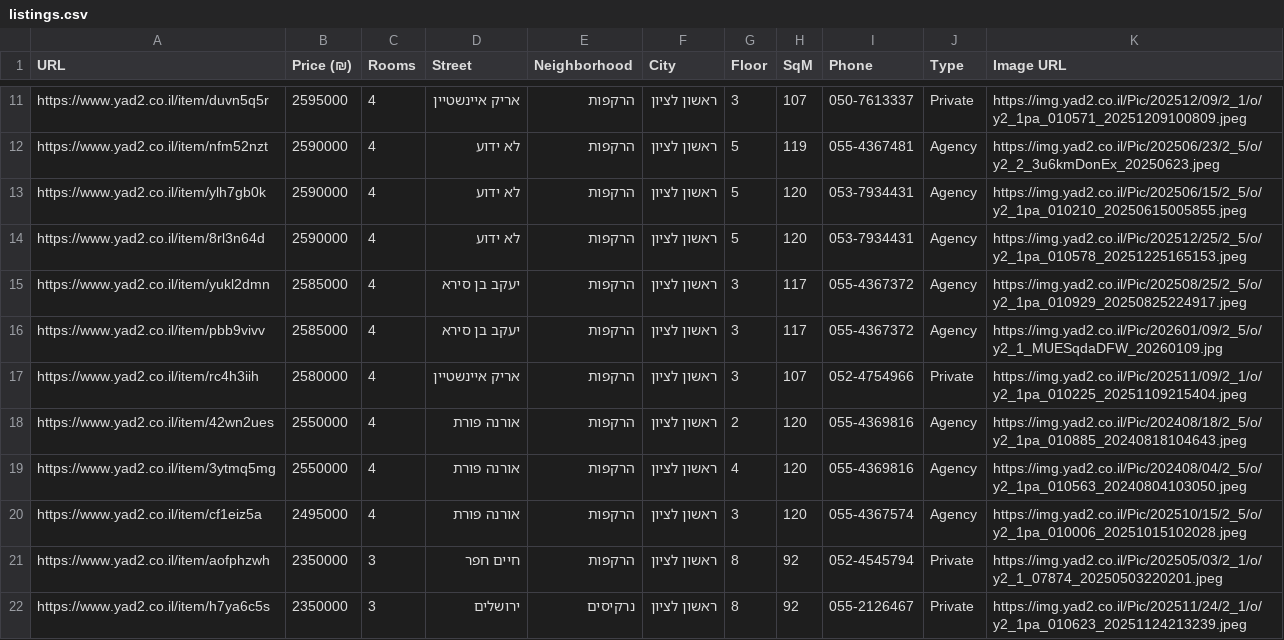
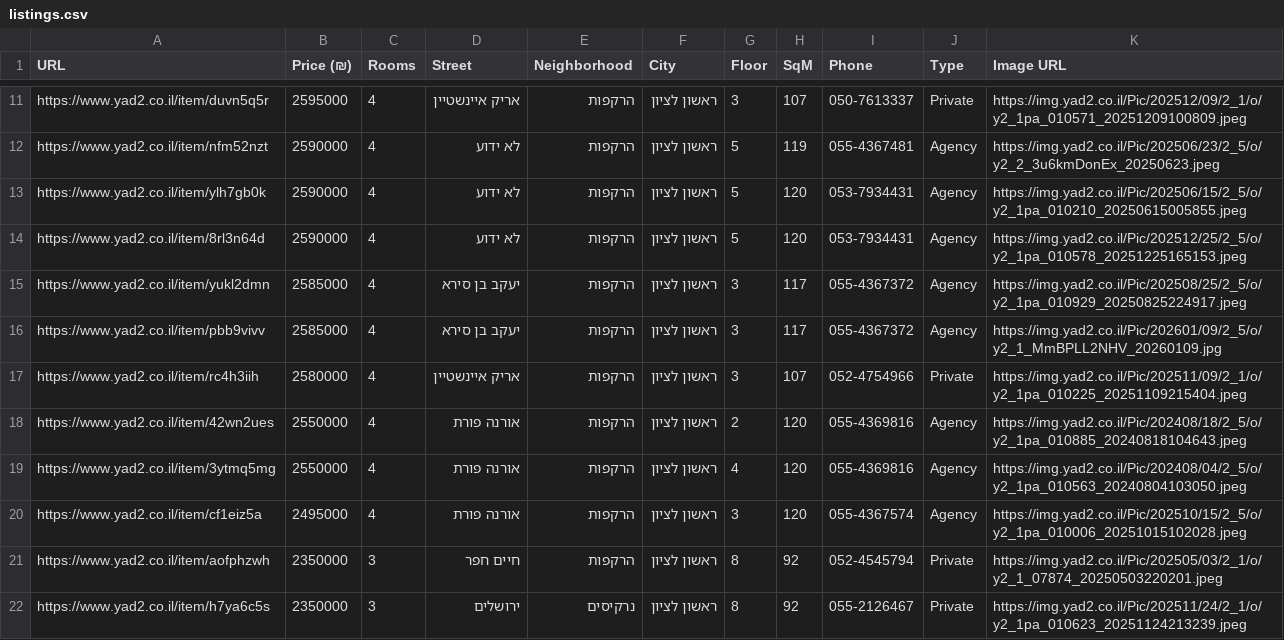
Before and after one commit to ziv9529/real-estate-tracker, a CSV file: listings.csv, drawn as a sheet; only a part is shown, gaps mark what is left out.

```diff
--- a/listings.csv
+++ b/listings.csv
@@ -15,3 +15,3 @@ https://www.yad2.co.il/item/8rl3n64d,2590000,4,לא ידוע,הרקפות,ראש
 https://www.yad2.co.il/item/yukl2dmn,2585000,4,יעקב בן סירא,הרקפות,ראשון לציון,3,117,055-4367372,Agency,https://img.yad2.co.il/Pic/202508/25/2_5/o/y2_1pa_010929_20250825224917.jpeg
-https://www.yad2.co.il/item/pbb9vivv,2585000,4,יעקב בן סירא,הרקפות,ראשון לציון,3,117,055-4367372,Agency,https://img.yad2.co.il/Pic/202601/09/2_5/o/y2_1_MUESqdaDFW_20260109.jpg
+https://www.yad2.co.il/item/pbb9vivv,2585000,4,יעקב בן סירא,הרקפות,ראשון לציון,3,117,055-4367372,Agency,https://img.yad2.co.il/Pic/202601/09/2_5/o/y2_1_MmBPLL2NHV_20260109.jpg
 https://www.yad2.co.il/item/rc4h3iih,2580000,4,אריק איינשטיין,הרקפות,ראשון לציון,3,107,052-4754966,Private,https://img.yad2.co.il/Pic/202511/09/2_1/o/y2_1pa_010225_20251109215404.jpeg
```
Also changed, not shown: 2 other files.
